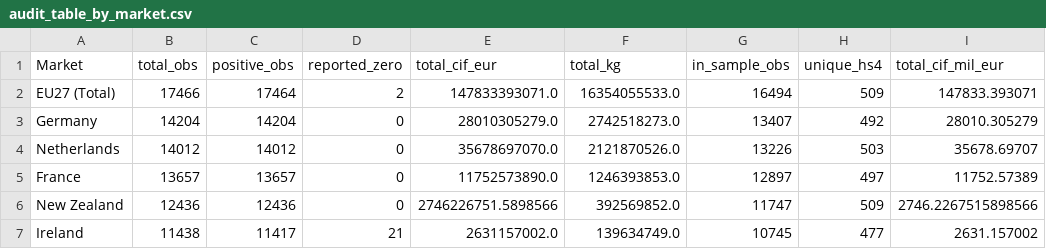
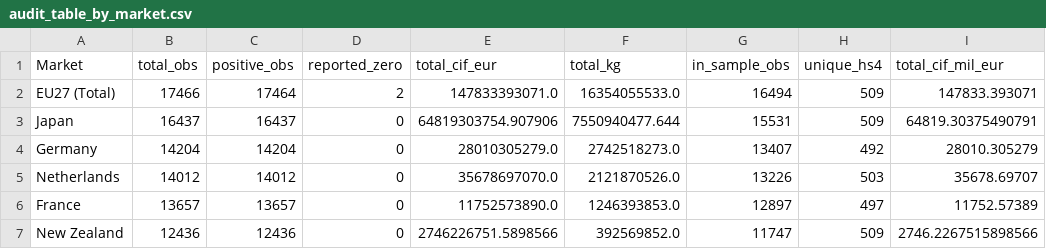
Before and after one commit to justccuong/EuroStat_Data_SR-, a CSV file: processed_data/audit_table_by_market.csv, drawn as a sheet; only a part is shown; the shorter side is filled out with more unchanged rows; the diff names each change by its address in the sheet, - before the commit and + after, or states it on an @@ line.

Commit message:
feat(japan): integrate official Japan Customs 36-month trade data into master panel and audit tables

```diff
--- a/processed_data/audit_table_by_market.csv
+++ b/processed_data/audit_table_by_market.csv
+row 3: Japan | 16437 | 16437 | 0 | 64819303754.907906 | 7550940477.644 | 15531 | 509 | 64819.30375490791
```
Also changed, not shown: processed_data/audit_table_by_month.csv, 11 other files.
